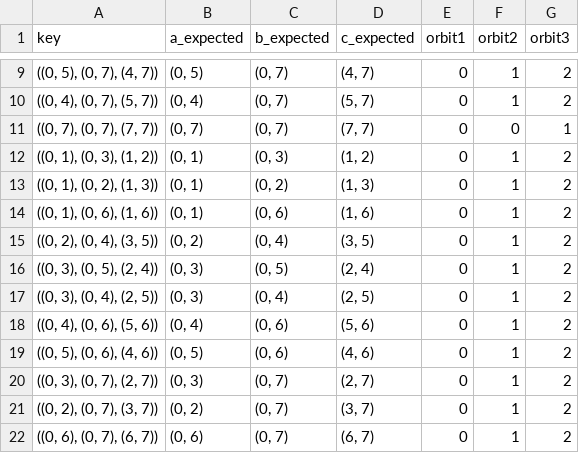
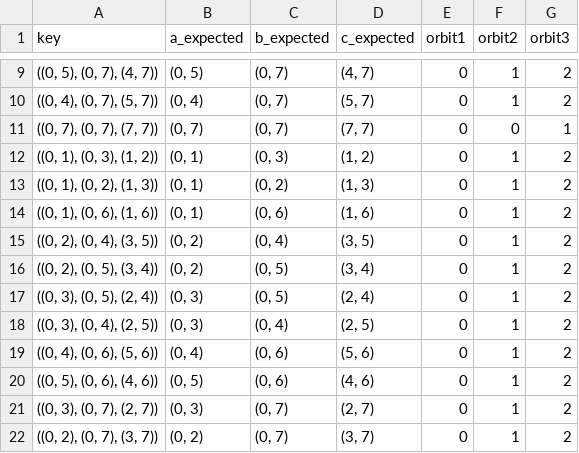
Before and after one commit to oliverfanderson/grphin, a CSV file: graphlet_config.csv, drawn as a sheet; only a part is shown, gaps mark what is left out; the shorter side is filled out with more unchanged rows; the diff names each change by its address in the sheet, - before the commit and + after, or states it on an @@ line.

```diff
--- a/graphlet_config.csv
+++ b/graphlet_config.csv
+row 16: ((0, 2), (0, 5), (3, 4)) | (0, 2) | (0, 5) | (3, 4) | 0 | 1 | 2
```
Also changed, not shown: 3 other files.
